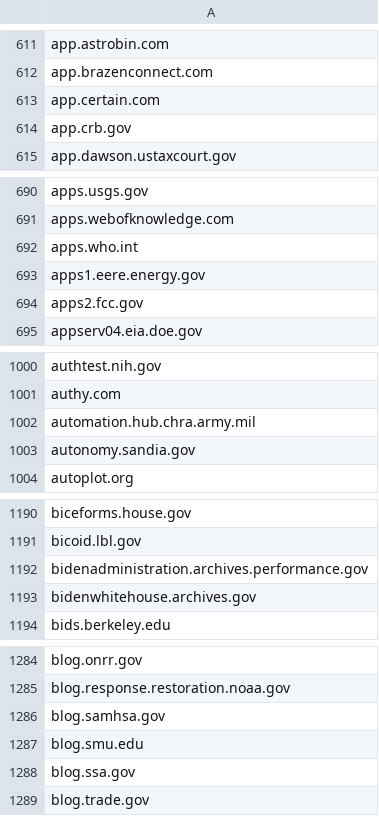
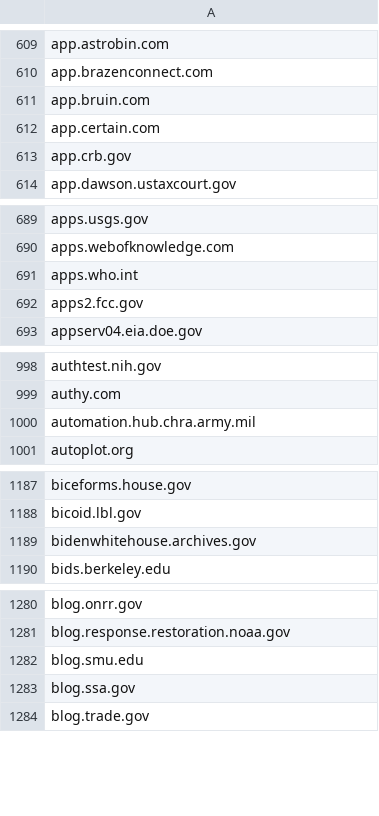
Before and after one commit to GSA/federal-website-index, a CSV file: data/source-lists/hyperlink_domains.csv, drawn as a sheet; only a part is shown, gaps mark what is left out; the diff covers the shown part only.

```diff
--- a/data/source-lists/hyperlink_domains.csv
+++ b/data/source-lists/hyperlink_domains.csv
@@ -612,2 +610,3 @@ app.astrobin.com
 app.brazenconnect.com
+app.bruin.com
 app.certain.com
@@ -692,3 +691,2 @@ apps.webofknowledge.com
 apps.who.int
-apps1.eere.energy.gov
 apps2.fcc.gov
@@ -1002,3 +1000,2 @@ authy.com
 automation.hub.chra.army.mil
-autonomy.sandia.gov
 autoplot.org
@@ -1191,3 +1188,2 @@ biceforms.house.gov
 bicoid.lbl.gov
-bidenadministration.archives.performance.gov
 bidenwhitehouse.archives.gov
@@ -1285,3 +1281,2 @@ blog.onrr.gov
 blog.response.restoration.noaa.gov
-blog.samhsa.gov
 blog.smu.edu
```
Also changed, not shown: 28 added rows and 36 removed rows elsewhere in this file.
